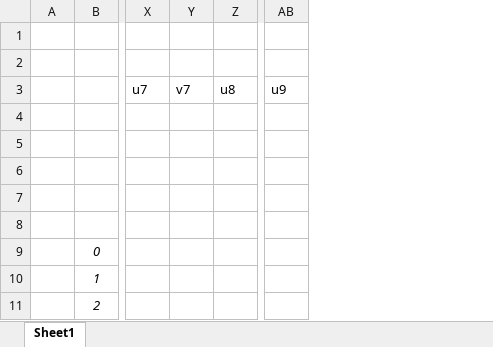
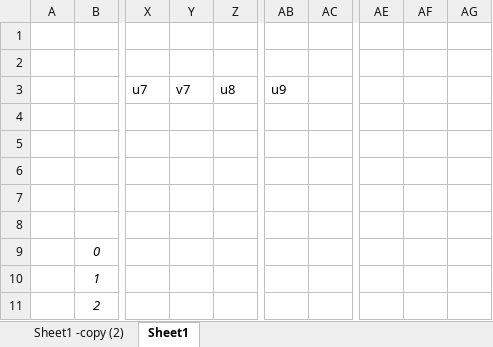
Before and after one commit to rubuslab/clHello, an Excel workbook: tools/uv-工作簿1.xlsx, sheet Sheet1, drawn as a sheet; only a part is shown, gaps mark what is left out; values as stored, in another font and other column widths than the file's, no borders; charts and pictures not drawn; removed rows and columns are numbered as before the commit, all else as after; the diff covers the shown part only; the diff names each change by its address in the sheet, - before the commit and + after, or states it on an @@ line.

```diff
--- a/tools/uv-工作簿1.xlsx (sheet Sheet1)
+++ b/tools/uv-工作簿1.xlsx (sheet Sheet1)
+sheet tab: Sheet1 -copy (2)
-column X, row 3: u7
-column Y, row 3: v7
-column Z, row 3: u8
+column X, row 3: u7
+column Y, row 3: v7
+column Z, row 3: u8
-column AB, row 3: u9
+column AB, row 3: u9
+column AC, empty
+column AE, empty
+column AF, empty
+column AG, empty
```
Also changed, not shown: 126 edited cells elsewhere in this sheet, charts or pictures, 3 other files.
